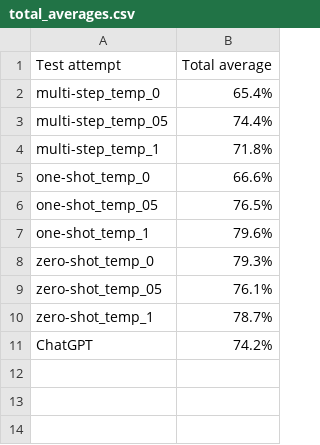
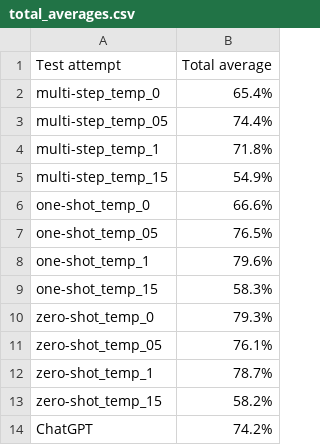
Before and after one commit to KatrinKahur/unit-test-app, a CSV file: data/unit-test-results/average/total_averages.csv, drawn as a sheet.

Commit message:
Update total_averages.csv

```diff
--- a/data/unit-test-results/average/total_averages.csv
+++ b/data/unit-test-results/average/total_averages.csv
@@ -4,2 +4,3 @@ multi-step_temp_05,74.4%
 multi-step_temp_1,71.8%
+multi-step_temp_15,54.9%
 one-shot_temp_0,66.6%
@@ -7,2 +8,3 @@ one-shot_temp_05,76.5%
 one-shot_temp_1,79.6%
+one-shot_temp_15,58.3%
 zero-shot_temp_0,79.3%
@@ -10,2 +12,3 @@ zero-shot_temp_05,76.1%
 zero-shot_temp_1,78.7%
+zero-shot_temp_15,58.2%
 ChatGPT,74.2%
```
